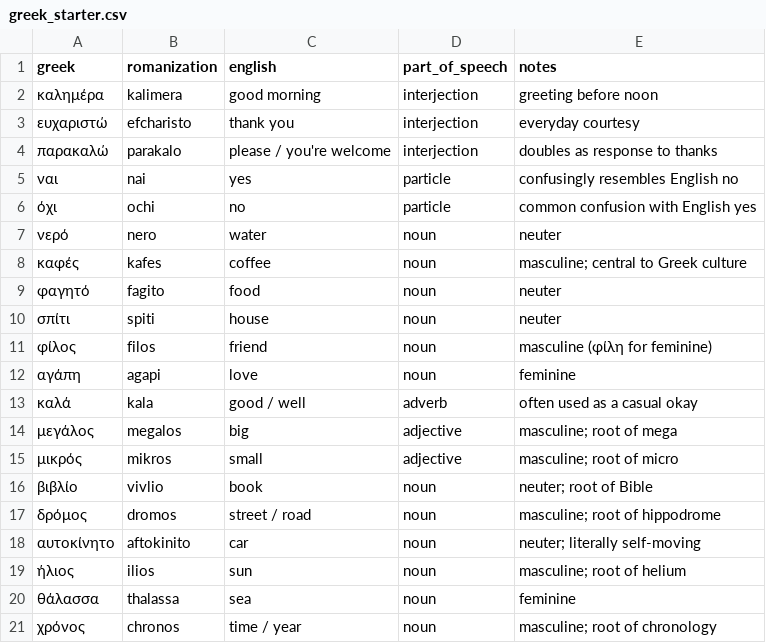
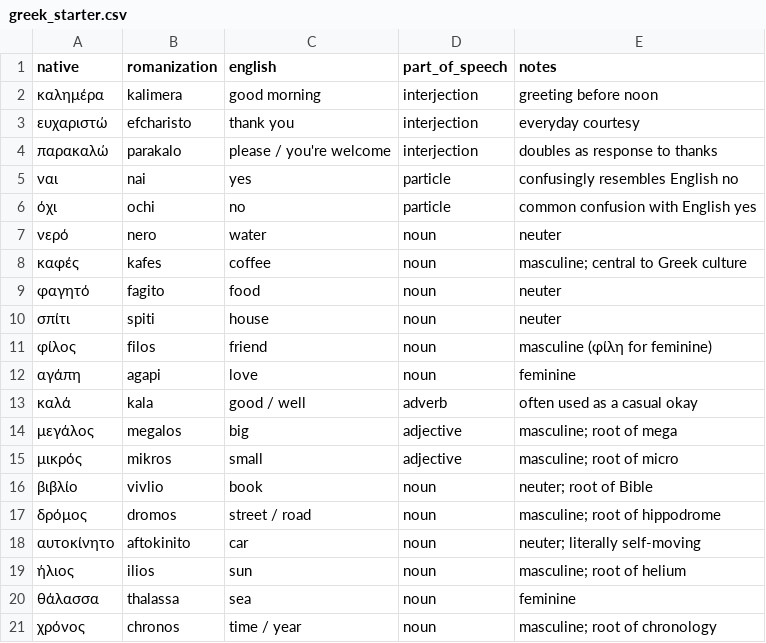
Before and after one commit to navid-farjad/lingo_Chatul, a CSV file: content-pipeline/seeds/greek_starter.csv, drawn as a sheet.

```diff
--- a/content-pipeline/seeds/greek_starter.csv
+++ b/content-pipeline/seeds/greek_starter.csv
@@ -1,2 +1,2 @@
-greek,romanization,english,part_of_speech,notes
+native,romanization,english,part_of_speech,notes
 καλημέρα,kalimera,good morning,interjection,greeting before noon
```
Also changed, not shown: 6 other files.
